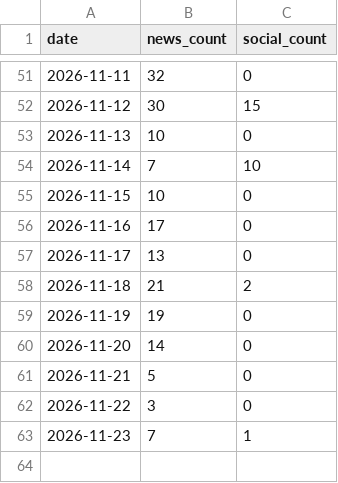
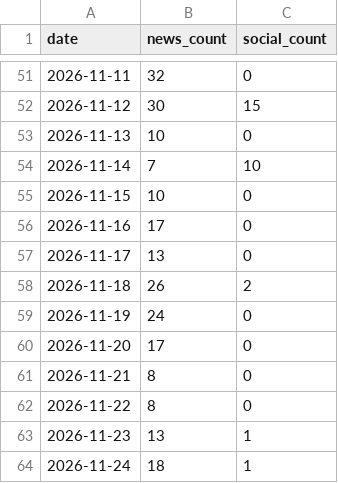
Before and after one commit to adithyadaine/chiEAC-chicago-migrant-resource-pulse, a CSV file: data/gold/daily_media_volume.csv, drawn as a sheet; only a part is shown, gaps mark what is left out.

```diff
--- a/data/gold/daily_media_volume.csv
+++ b/data/gold/daily_media_volume.csv
@@ -57,7 +57,8 @@ date,news_count,social_count
 2026-11-17,13,0
-2026-11-18,21,2
-2026-11-19,19,0
-2026-11-20,14,0
-2026-11-21,5,0
-2026-11-22,3,0
-2026-11-23,7,1
+2026-11-18,26,2
+2026-11-19,24,0
+2026-11-20,17,0
+2026-11-21,8,0
+2026-11-22,8,0
+2026-11-23,13,1
+2026-11-24,18,1
```
Also changed, not shown: data/gold/latest_community.csv, data/gold/latest_news.csv, 1 other file.
